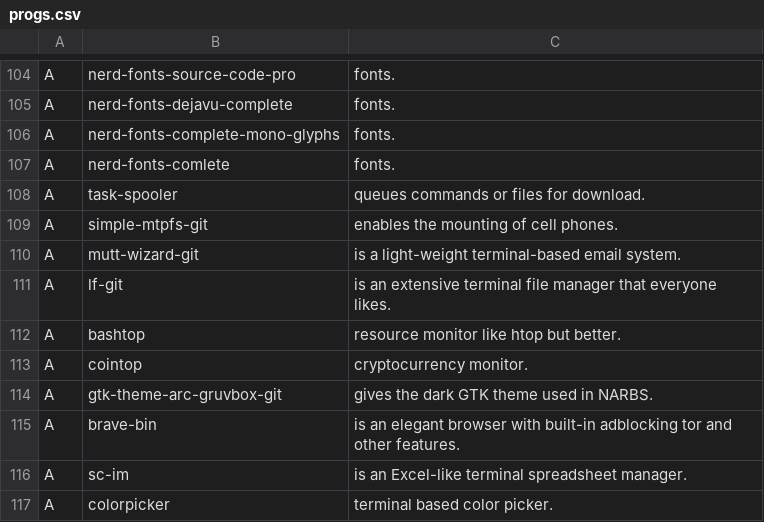
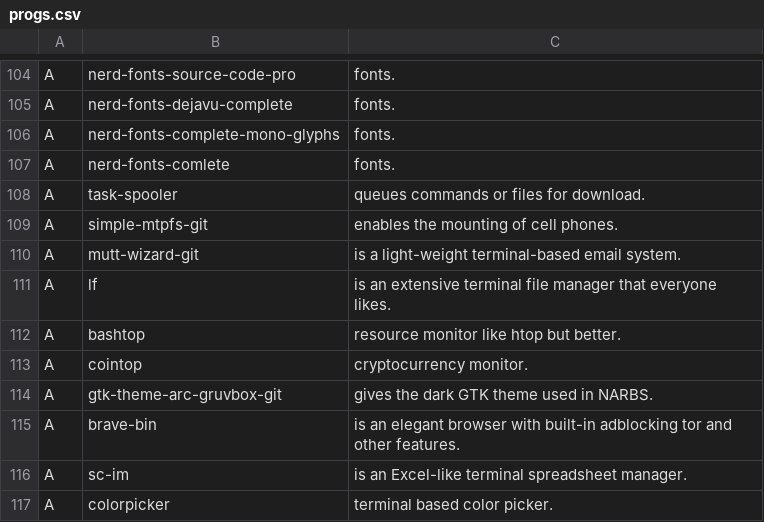
Before and after one commit to NicholasasaurusRex/NARBS, a CSV file: progs.csv, drawn as a sheet; only a part is shown, gaps mark what is left out.

Commit message:
changed aur package from lf-git to lf

```diff
--- a/progs.csv
+++ b/progs.csv
@@ -110,3 +110,3 @@ A,simple-mtpfs-git,enables the mounting of cell phones.
 A,mutt-wizard-git,is a light-weight terminal-based email system.
-A,lf-git,is an extensive terminal file manager that everyone likes.
+A,lf,is an extensive terminal file manager that everyone likes.
 A,bashtop,resource monitor like htop but better.
```
